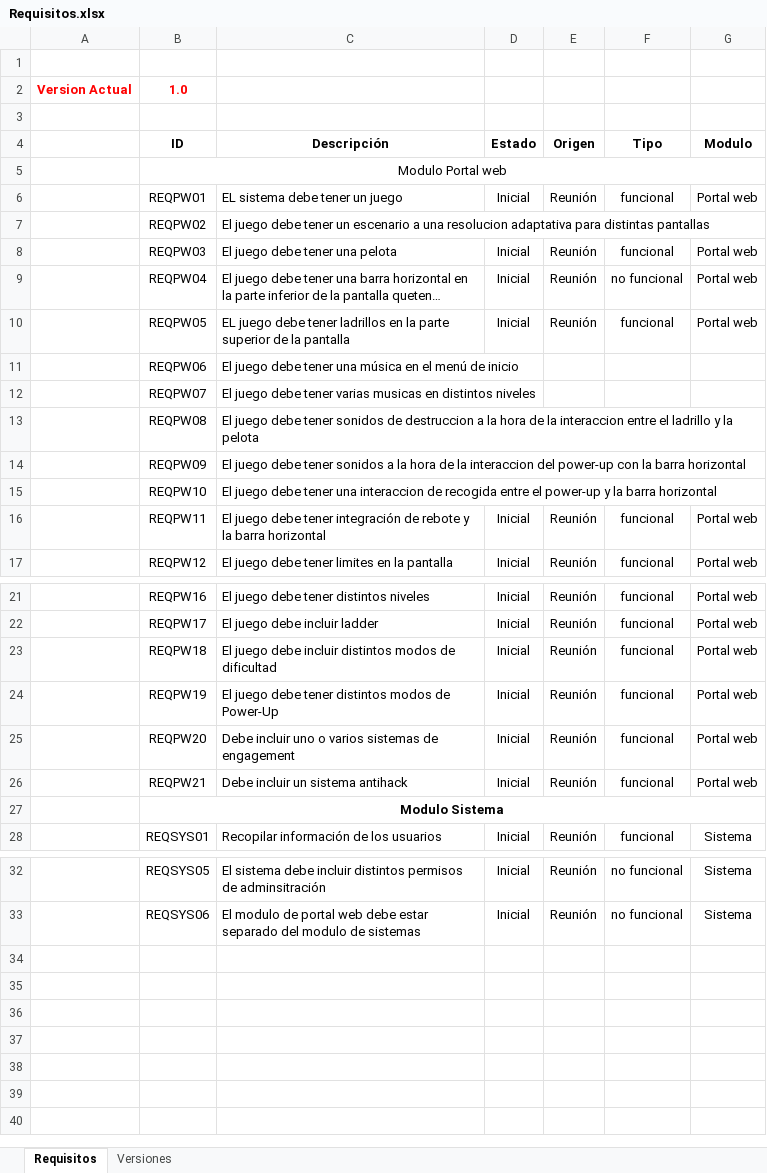
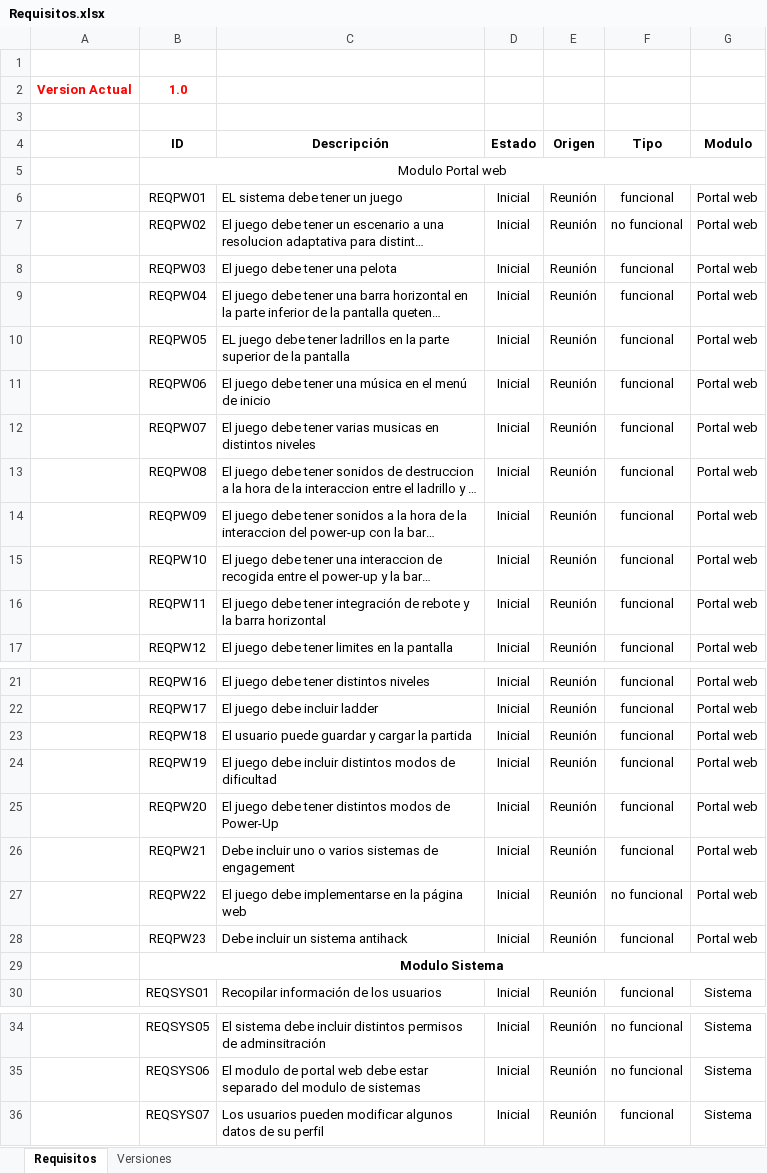
Before and after one commit to mateusz-rut/CMD-JAScanoid-Grupo3, an Excel workbook: Analisis_Proyecto-1/Requisitos.xlsx, sheet Requisitos, drawn as a sheet; only a part is shown, gaps mark what is left out; long unchanged cells end in …; values as stored, in another font and other column widths than the file's, no borders; the diff names each change by its address in the sheet, - before the commit and + after, or states it on an @@ line.

Commit message:
Carlos
Añadido requisitos acordados el jueves 6 de febrero del 2020

```diff
--- a/Analisis_Proyecto-1/Requisitos.xlsx (sheet Requisitos)
+++ b/Analisis_Proyecto-1/Requisitos.xlsx (sheet Requisitos)
-D7 (Estado): (empty)
+D7 (Estado): Inicial
-E7 (Origen): (empty)
+E7 (Origen): Reunión
-F7 (Tipo): (empty)
+F7 (Tipo): no funcional
-G7 (Modulo): (empty)
+G7 (Modulo): Portal web
-F9 (Tipo): no funcional
+F9 (Tipo): funcional
-D11:D15 (Estado): (empty)
+D11:D15 (Estado): Inicial
-E11:E15 (Origen): (empty)
+E11:E15 (Origen): Reunión
-F11:F15 (Tipo): (empty)
+F11:F15 (Tipo): funcional
-G11:G15 (Modulo): (empty)
+G11:G15 (Modulo): Portal web
-C23 (Descripción): El juego debe incluir distintos modos de dificultad
+C23 (Descripción): El usuario puede guardar y cargar la partida
-C24 (Descripción): …juego debe tener distintos modos de Power-Up
+C24 (Descripción): …juego debe incluir distintos modos de dificultad
-C25 (Descripción): Debe incluir uno o varios sistemas de engagement
+C25 (Descripción): El juego debe tener distintos modos de Power-Up
-C26 (Descripción): Debe incluir un sistema antihack
+C26 (Descripción): Debe incluir uno o varios sistemas de engagement
+row 27:  | REQPW22 | El juego debe implementarse en la página web | Inicial | Reunión | no funcional | Portal web
+row 28:  | REQPW23 | Debe incluir un sistema antihack | Inicial | Reunión | funcional | Portal web
+row 36:  | REQSYS07 | Los usuarios pueden modificar algunos datos de su perfil | Inicial | Reunión | funcional | Sistema
```
